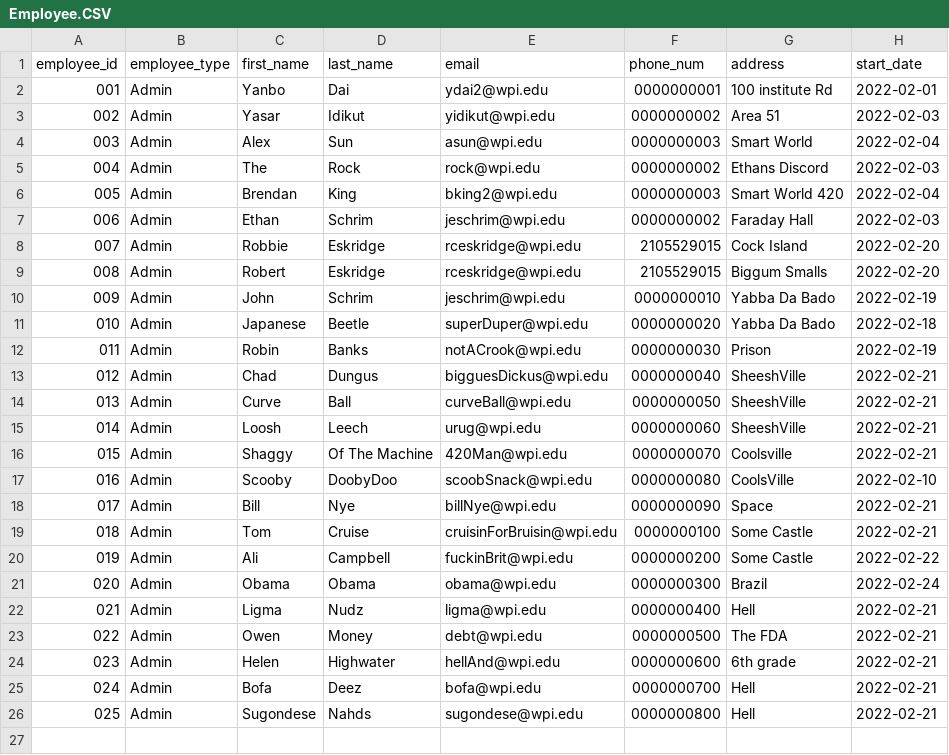
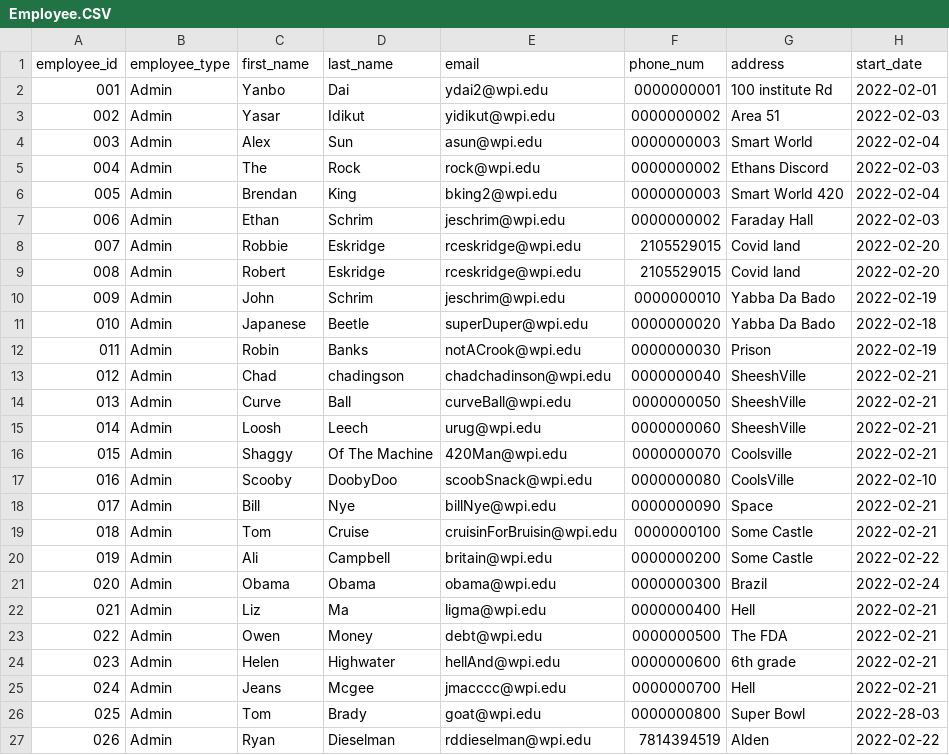
Before and after one commit to Bumble-The-Abominable-Snowman/CS3733-C22-Team-A-Application, a CSV file: src/main/resources/edu/wpi/cs3733/c22/teamA/db/CSVs/Employee.CSV, drawn as a sheet.

```diff
--- a/src/main/resources/edu/wpi/cs3733/c22/teamA/db/CSVs/Employee.CSV
+++ b/src/main/resources/edu/wpi/cs3733/c22/teamA/db/CSVs/Employee.CSV
@@ -7,4 +7,4 @@ employee_id, employee_type, first_name, last_name, email, phone_num, address, st
 006,Admin,Ethan,Schrim,jeschrim@wpi.edu,0000000002,Faraday Hall,2022-02-03
-007,Admin,Robbie,Eskridge,rceskridge@wpi.edu,2105529015,Cock Island,2022-02-20
-008,Admin,Robert,Eskridge,rceskridge@wpi.edu,2105529015,Biggum Smalls,2022-02-20
+007,Admin,Robbie,Eskridge,rceskridge@wpi.edu,2105529015,Covid land,2022-02-20
+008,Admin,Robert,Eskridge,rceskridge@wpi.edu,2105529015,Covid land,2022-02-20
 009,Admin,John,Schrim,jeschrim@wpi.edu,0000000010,Yabba Da Bado,2022-02-19
@@ -12,3 +12,3 @@ employee_id, employee_type, first_name, last_name, email, phone_num, address, st
 011,Admin,Robin,Banks,notACrook@wpi.edu,0000000030,Prison,2022-02-19
-012,Admin,Chad,Dungus,bigguesDickus@wpi.edu,0000000040,SheeshVille,2022-02-21
+012,Admin,Chad,chadingson,chadchadinson@wpi.edu,0000000040,SheeshVille,2022-02-21
 013,Admin,Curve,Ball,curveBall@wpi.edu,0000000050,SheeshVille,2022-02-21
@@ -19,8 +19,9 @@ employee_id, employee_type, first_name, last_name, email, phone_num, address, st
 018,Admin,Tom,Cruise,cruisinForBruisin@wpi.edu,0000000100,Some Castle,2022-02-21
-019,Admin,Ali,Campbell,fuckinBrit@wpi.edu,0000000200,Some Castle,2022-02-22
+019,Admin,Ali,Campbell,britain@wpi.edu,0000000200,Some Castle,2022-02-22
 020,Admin,Obama,Obama,obama@wpi.edu,0000000300,Brazil,2022-02-24
-021,Admin,Ligma,Nudz,ligma@wpi.edu,0000000400,Hell,2022-02-21
+021,Admin,Liz,Ma,ligma@wpi.edu,0000000400,Hell,2022-02-21
 022,Admin,Owen,Money,debt@wpi.edu,0000000500,The FDA,2022-02-21
 023,Admin,Helen,Highwater,hellAnd@wpi.edu,0000000600,6th grade,2022-02-21
-024,Admin,Bofa,Deez,bofa@wpi.edu,0000000700,Hell,2022-02-21
-025,Admin,Sugondese,Nahds,sugondese@wpi.edu,0000000800,Hell,2022-02-21
+024,Admin,Jeans,Mcgee,jmacccc@wpi.edu,0000000700,Hell,2022-02-21
+025,Admin,Tom,Brady,goat@wpi.edu,0000000800,Super Bowl,2022-28-03
+026,Admin,Ryan,Dieselman,rddieselman@wpi.edu,7814394519,Alden,2022-02-22
```
Also changed, not shown: 1 other file.
